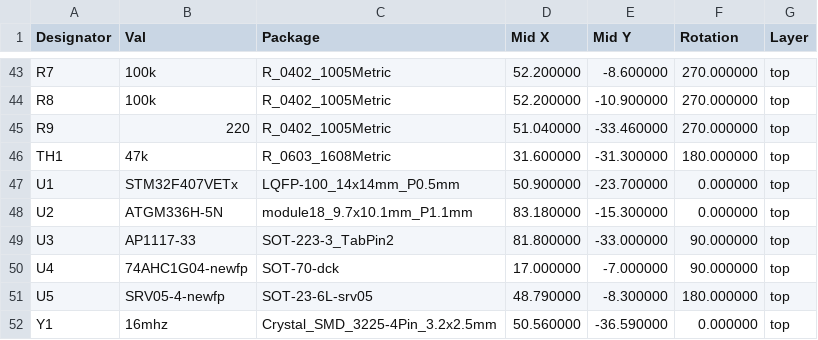
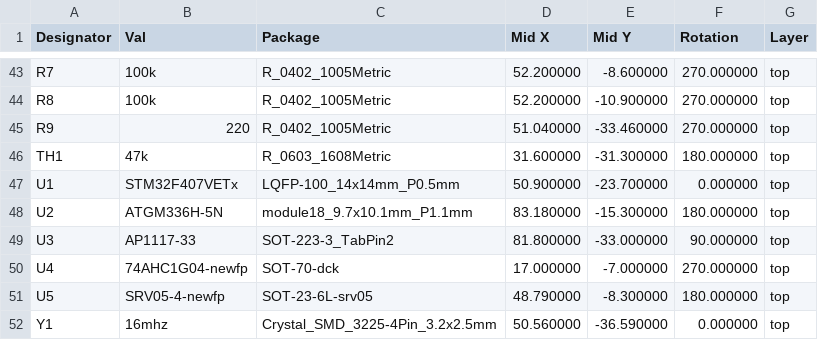
Before and after one commit to pacew/gpsdo, a CSV file: gpsdo/gpsdo_cpl_jlc.csv, drawn as a sheet; only a part is shown, gaps mark what is left out.

```diff
--- a/gpsdo/gpsdo_cpl_jlc.csv
+++ b/gpsdo/gpsdo_cpl_jlc.csv
@@ -47,5 +47,5 @@ TH1,47k,R_0603_1608Metric,31.600000,-31.300000,180.000000,top
 U1,STM32F407VETx,LQFP-100_14x14mm_P0.5mm,50.900000,-23.700000,0.000000,top
-U2,ATGM336H-5N,module18_9.7x10.1mm_P1.1mm,83.180000,-15.300000,0.000000,top
+U2,ATGM336H-5N,module18_9.7x10.1mm_P1.1mm,83.180000,-15.300000,180.000000,top
 U3,AP1117-33,SOT-223-3_TabPin2,81.800000,-33.000000,90.000000,top
-U4,74AHC1G04-newfp,SOT-70-dck,17.000000,-7.000000,90.000000,top
+U4,74AHC1G04-newfp,SOT-70-dck,17.000000,-7.000000,270.000000,top
 U5,SRV05-4-newfp,SOT-23-6L-srv05,48.790000,-8.300000,180.000000,top
```
Also changed, not shown: 5 other files.
